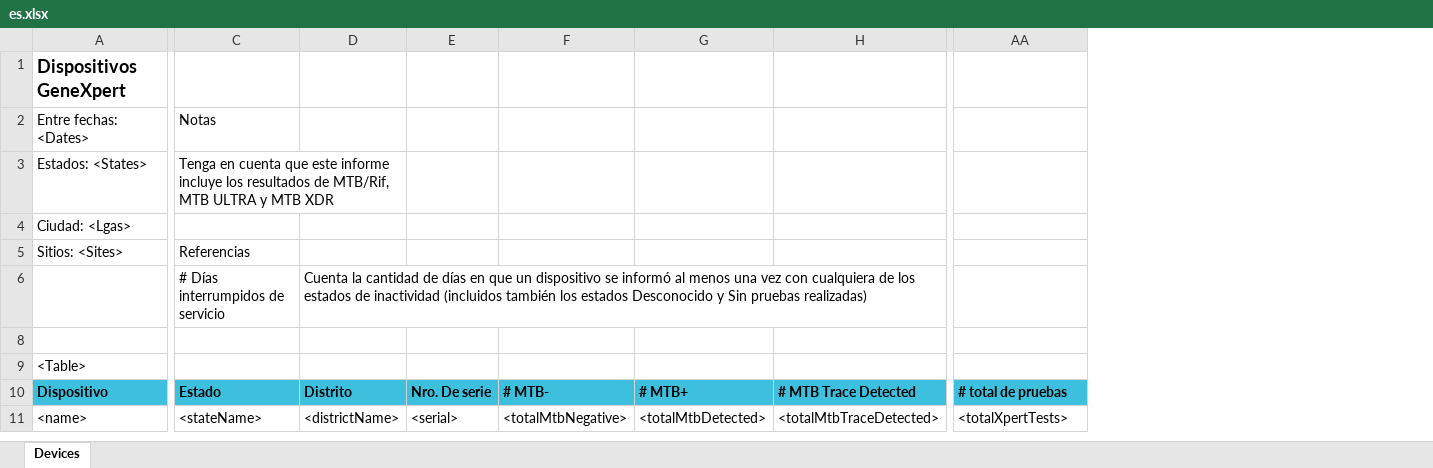
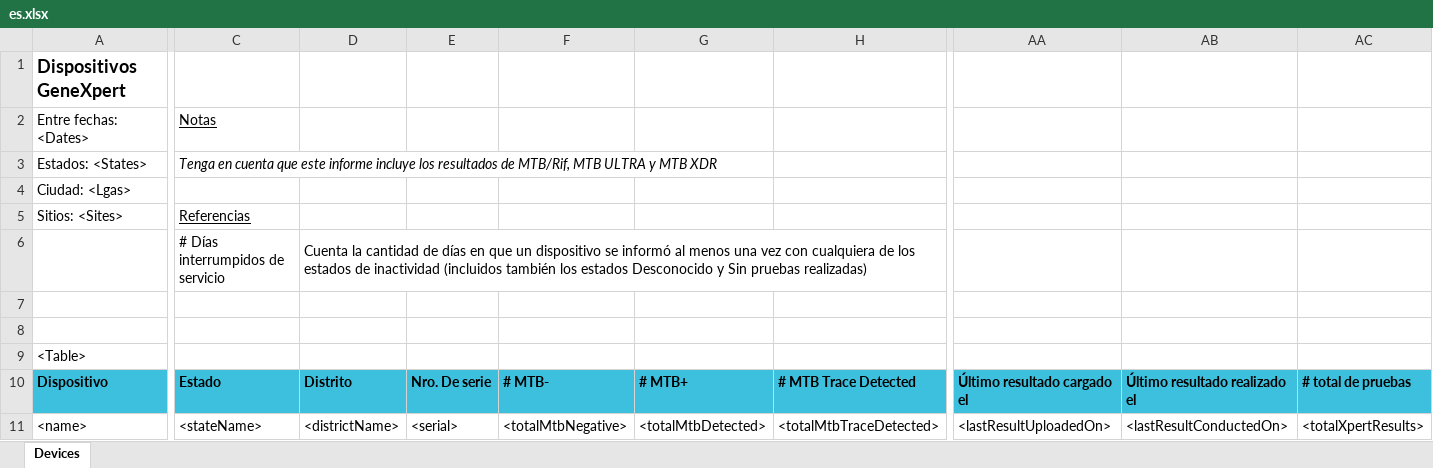
Before and after one commit to RahatSaqib/aspect, an Excel workbook: api/templates/genxpert_tb_workload_report/es.xlsx, sheet Devices, drawn as a sheet; only a part is shown, gaps mark what is left out; values as stored, in another font and other column widths than the file's, no borders; removed rows and columns are numbered as before the commit, all else as after; rows hold the shown columns only; the diff names each change by its address in the sheet, - before the commit and + after, or states it on an @@ line.

Commit message:
Added fields to templates and query.

```diff
--- a/api/templates/genxpert_tb_workload_report/es.xlsx (sheet Devices)
+++ b/api/templates/genxpert_tb_workload_report/es.xlsx (sheet Devices)
+column AA, rows 10-11: Último resultado cargado el | <lastResultUploadedOn>
+column AB, rows 10-11: Último resultado realizado el | <lastResultConductedOn>
-C2 underline: off
+C2 underline: on
-C3 italic: off
+C3 italic: on
-C3:D3 merged
+C3:G3 merged
-C5 underline: off
+C5 underline: on
+D6:H6 merged
+row 8: (empty)
-AC11: <totalXpertTests>
+AC11: <totalXpertResults>
```
Also changed, not shown: formulas that keep their value, api/templates/genxpert_tb_workload_report/en.xlsx, api/templates/genxpert_tb_workload_report/uk.xlsx, 1 other file.
